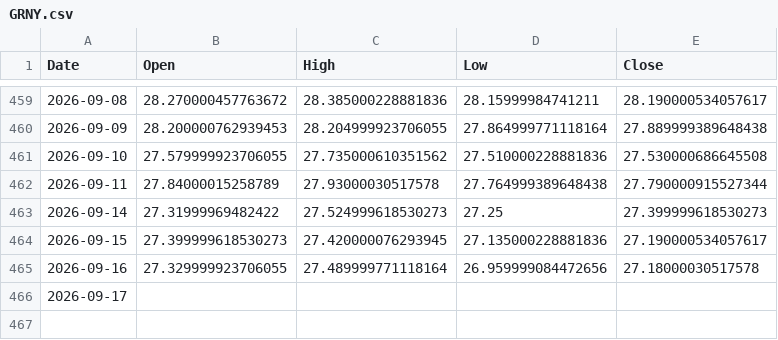
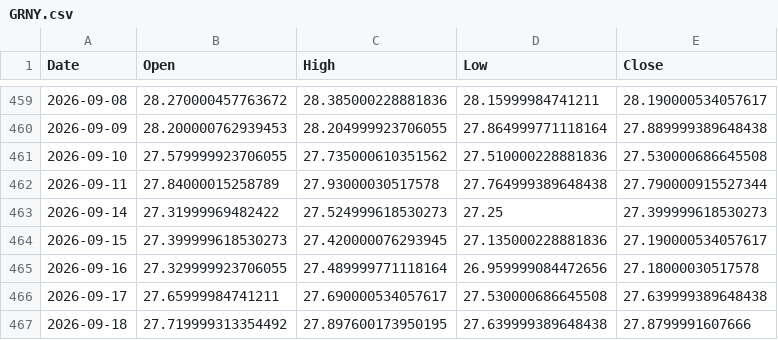
Before and after one commit to ymunwes/strategy-dashboard, a CSV file: public/benchmarks/GRNY.csv, drawn as a sheet; only a part is shown, gaps mark what is left out.

```diff
--- a/public/benchmarks/GRNY.csv
+++ b/public/benchmarks/GRNY.csv
@@ -465,2 +465,3 @@ Date,Open,High,Low,Close
 2026-09-16,27.329999923706055,27.489999771118164,26.959999084472656,27.18000030517578
-2026-09-17,,,,
+2026-09-17,27.65999984741211,27.690000534057617,27.530000686645508,27.639999389648438
+2026-09-18,27.719999313354492,27.897600173950195,27.639999389648438,27.8799991607666
```
Also changed, not shown: public/benchmarks/QQQ.csv, public/benchmarks/SPXL.csv, 2 other files.
